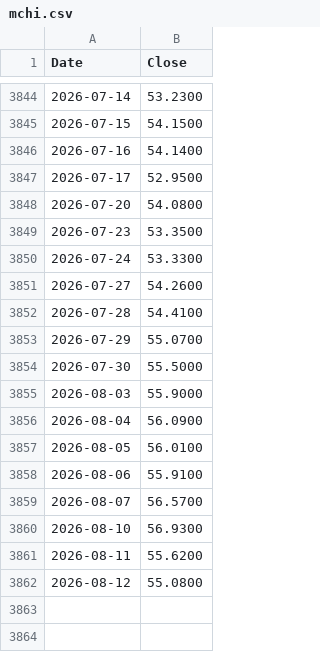
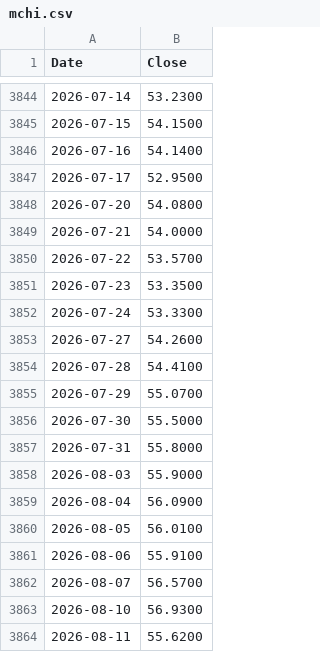
Before and after one commit to Deluxejob/BATS-CO, a CSV file: data/mchi.csv, drawn as a sheet; only a part is shown, gaps mark what is left out; the shorter side is filled out with more unchanged rows.

```diff
--- a/data/mchi.csv
+++ b/data/mchi.csv
@@ -3848,2 +3848,4 @@ Date,Close
 2026-07-20,54.0800
+2026-07-21,54.0000
+2026-07-22,53.5700
 2026-07-23,53.3500
@@ -3854,2 +3856,3 @@ Date,Close
 2026-07-30,55.5000
+2026-07-31,55.8000
 2026-08-03,55.9000
```
Also changed, not shown: data/dxy.csv, data/ratios/dbc.csv, 29 other files.
